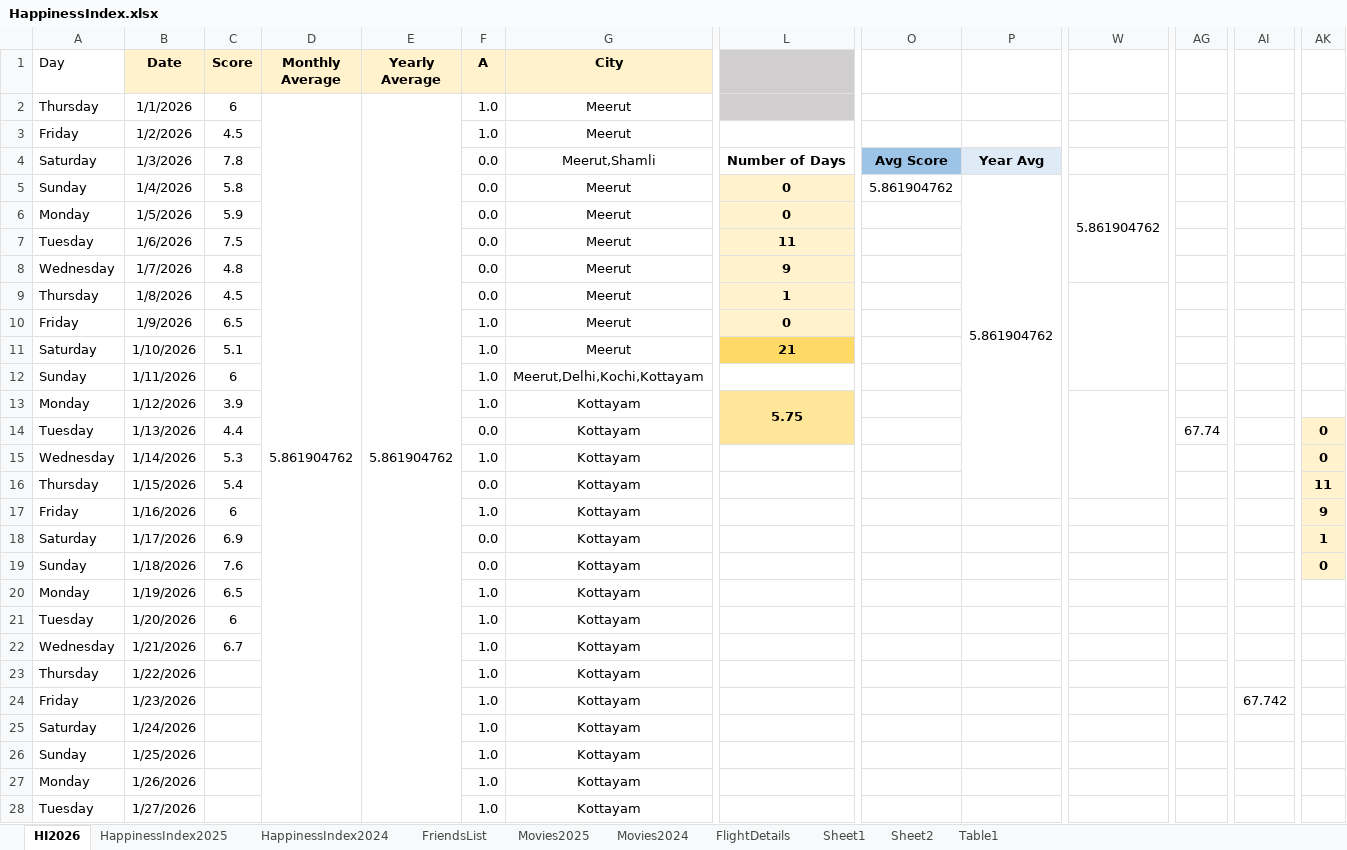
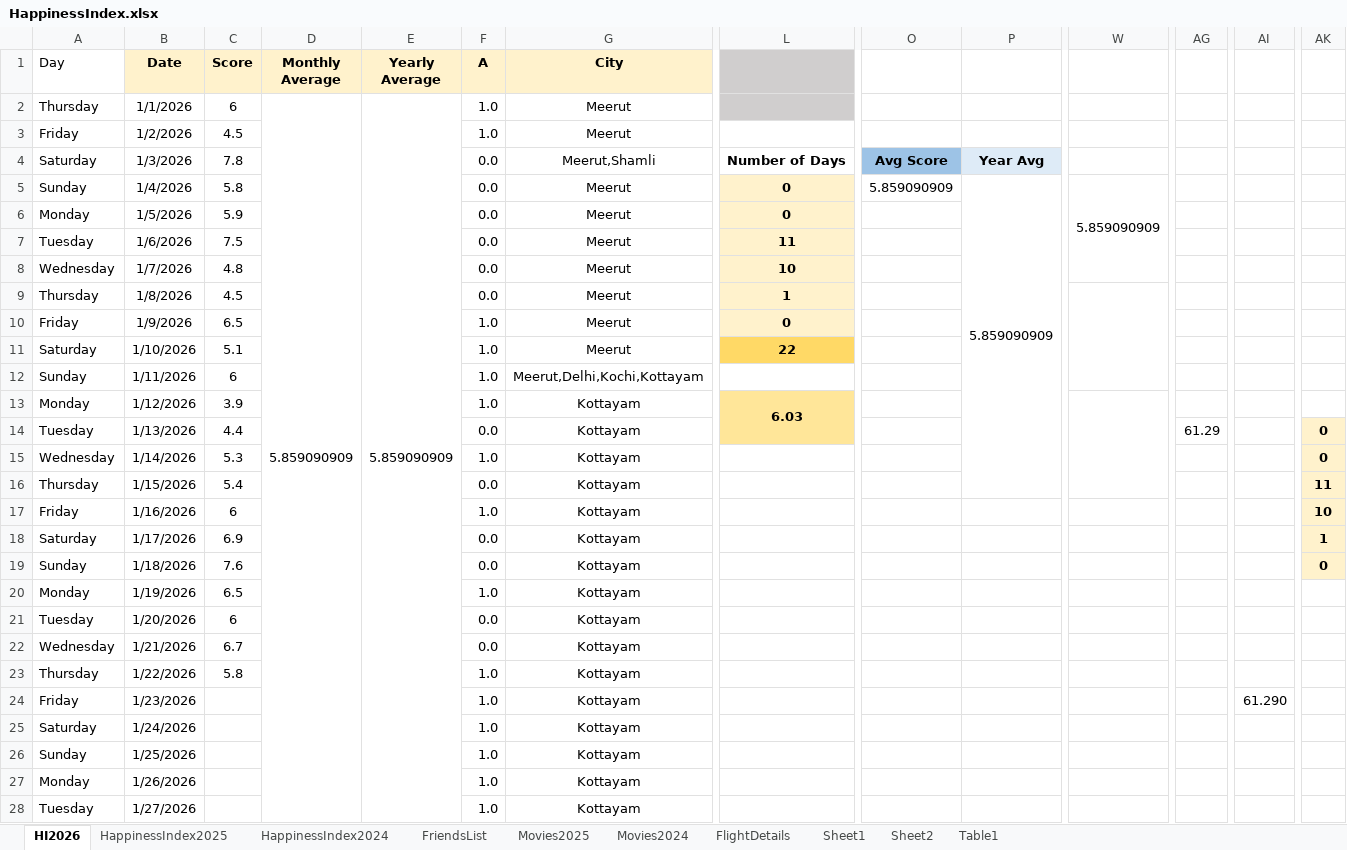
Before and after one commit to Abhinav-1708/Happiness-Index, an Excel workbook: HappinessIndex.xlsx, sheet HI2026, drawn as a sheet; only a part is shown, gaps mark what is left out; values as stored, in another font and other column widths than the file's, no borders; charts and pictures and conditional formats not drawn; the diff names each change by its address in the sheet, - before the commit and + after, or states it on an @@ line.

Commit message:
Automated daily backup

```diff
--- a/HappinessIndex.xlsx (sheet HI2026)
+++ b/HappinessIndex.xlsx (sheet HI2026)
-D2 (Monthly Average): 5.861904762
+D2 (Monthly Average): 5.859090909
-E2 (Yearly Average): 5.861904762
+E2 (Yearly Average): 5.859090909
-O5: 5.861904762
+O5: 5.859090909
-P5: 5.861904762
+P5: 5.859090909
-W5: 5.861904762
+W5: 5.859090909
-L8: 9
+L8: 10
-L11: 21
+L11: 22
-L13: 5.75
+L13: 6.03
-AG14: 67.74
+AG14: 61.29
-AK17: 9
+AK17: 10
-F21:F22 (A): 1.0
+F21:F22 (A): 0.0
-C23 (Score): (empty)
+C23 (Score): 5.8
-AI24: 67.742
+AI24: 61.290
```
Also changed, not shown: charts or pictures.
